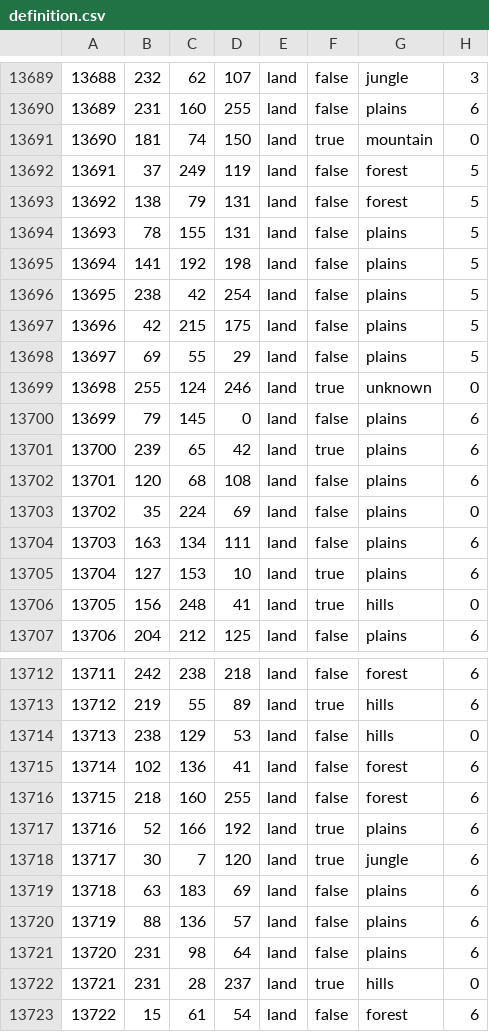
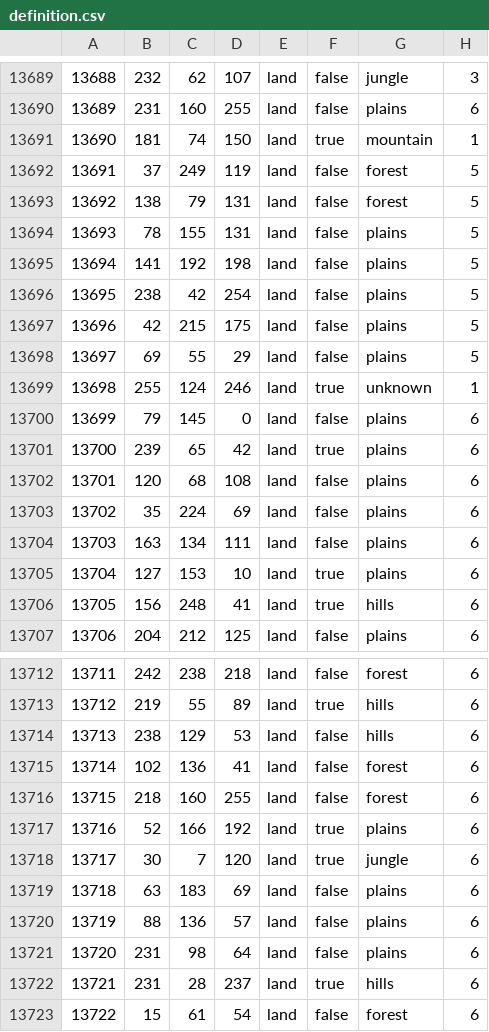
Before and after one commit to swf541/ColdWarIronCurtain, a CSV file: Cold War Iron Curtain/map/definition.csv, drawn as a sheet; only a part is shown, gaps mark what is left out.

Commit message:
fixed continent errors

```diff
--- a/Cold War Iron Curtain/map/definition.csv
+++ b/Cold War Iron Curtain/map/definition.csv
@@ -13690,3 +13690,3 @@
 13689;231;160;255;land;false;plains;6
-13690;181;74;150;land;true;mountain;0
+13690;181;74;150;land;true;mountain;1
 13691;37;249;119;land;false;forest;5
@@ -13698,3 +13698,3 @@
 13697;69;55;29;land;false;plains;5
-13698;255;124;246;land;true;unknown;0
+13698;255;124;246;land;true;unknown;1
 13699;79;145;0;land;false;plains;6
@@ -13702,6 +13702,6 @@
 13701;120;68;108;land;false;plains;6
-13702;35;224;69;land;false;plains;0
+13702;35;224;69;land;false;plains;6
 13703;163;134;111;land;false;plains;6
 13704;127;153;10;land;true;plains;6
-13705;156;248;41;land;true;hills;0
+13705;156;248;41;land;true;hills;6
 13706;204;212;125;land;false;plains;6
@@ -13713,3 +13713,3 @@
 13712;219;55;89;land;true;hills;6
-13713;238;129;53;land;false;hills;0
+13713;238;129;53;land;false;hills;6
 13714;102;136;41;land;false;forest;6
@@ -13721,3 +13721,3 @@
 13720;231;98;64;land;false;plains;6
-13721;231;28;237;land;true;hills;0
+13721;231;28;237;land;true;hills;6
 13722;15;61;54;land;false;forest;6
```
